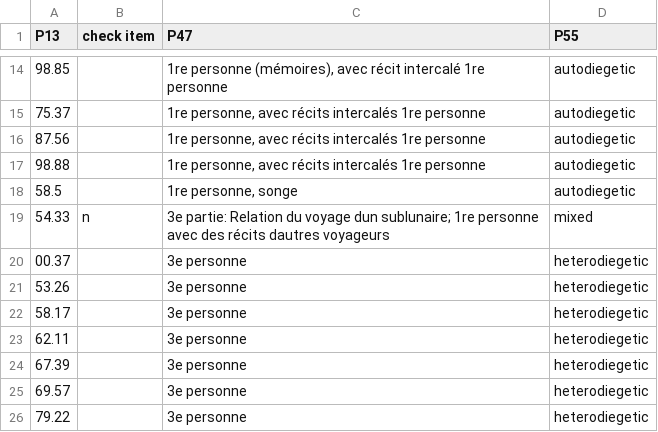
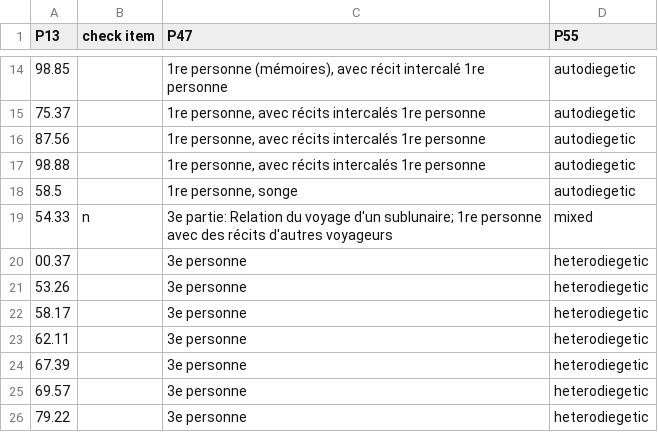
Before and after one commit to ben-tinc/conversation, a CSV file: BGRF100_narrative_form_edit.csv, drawn as a sheet; only a part is shown, gaps mark what is left out; the diff names each change by its address in the sheet, - before the commit and + after, or states it on an @@ line.

Commit message:
Update BGRF100_narrative_form_edit.csv

```diff
--- a/BGRF100_narrative_form_edit.csv
+++ b/BGRF100_narrative_form_edit.csv
-C19 (P47): …du voyage dun sublunaire; 1re personne avec des récits dautres voyageurs
+C19 (P47): …du voyage d'un sublunaire; 1re personne avec des récits d'autres voyageurs
```
